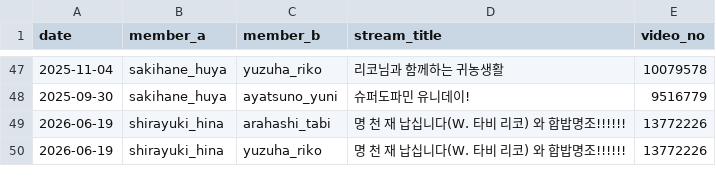
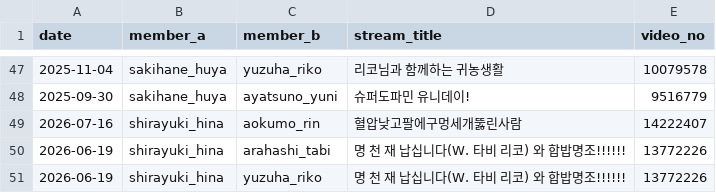
Before and after one commit to coding-jhj/Stelive_data, a CSV file: data/collabs.csv, drawn as a sheet; only a part is shown, gaps mark what is left out; the diff names each change by its address in the sheet, - before the commit and + after, or states it on an @@ line.

```diff
--- a/data/collabs.csv
+++ b/data/collabs.csv
+row 49: 2026-07-16 | shirayuki_hina | aokumo_rin | 혈압낮고팔에구멍세개뚫린사람 | 14222407
```
Also changed, not shown: data/followers.csv, data/streams.csv, 3 other files.
